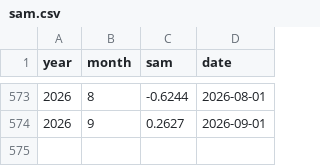
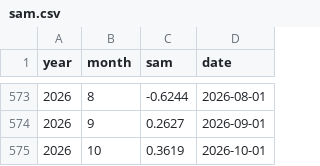
Before and after one commit to dbrisaro/climate-dashboard, a CSV file: data/sam.csv, drawn as a sheet; only a part is shown, gaps mark what is left out; the diff names each change by its address in the sheet, - before the commit and + after, or states it on an @@ line.

```diff
--- a/data/sam.csv
+++ b/data/sam.csv
+row 575: 2026 | 10 | 0.3619 | 2026-10-01
```
Also changed, not shown: data/tna.csv, data/tsa.csv.
